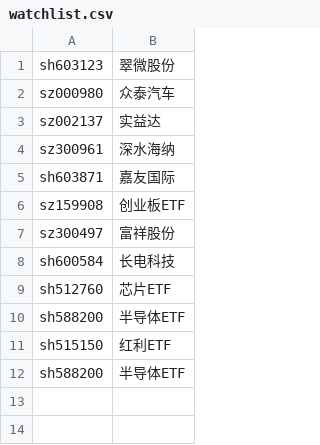
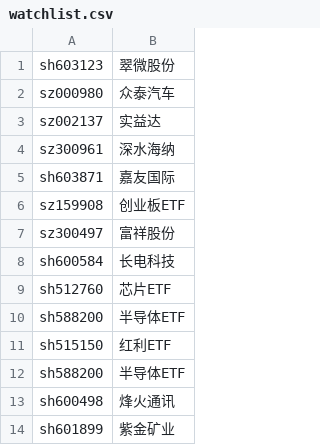
Before and after one commit to cnboker/ai-stock, a CSV file: state/watchlist.csv, drawn as a sheet; the diff names each change by its address in the sheet, - before the commit and + after, or states it on an @@ line.

```diff
--- a/state/watchlist.csv
+++ b/state/watchlist.csv
+row 13: sh600498 | 烽火通讯
+row 14: sh601899 | 紫金矿业
```
Also changed, not shown: 32 other files.
